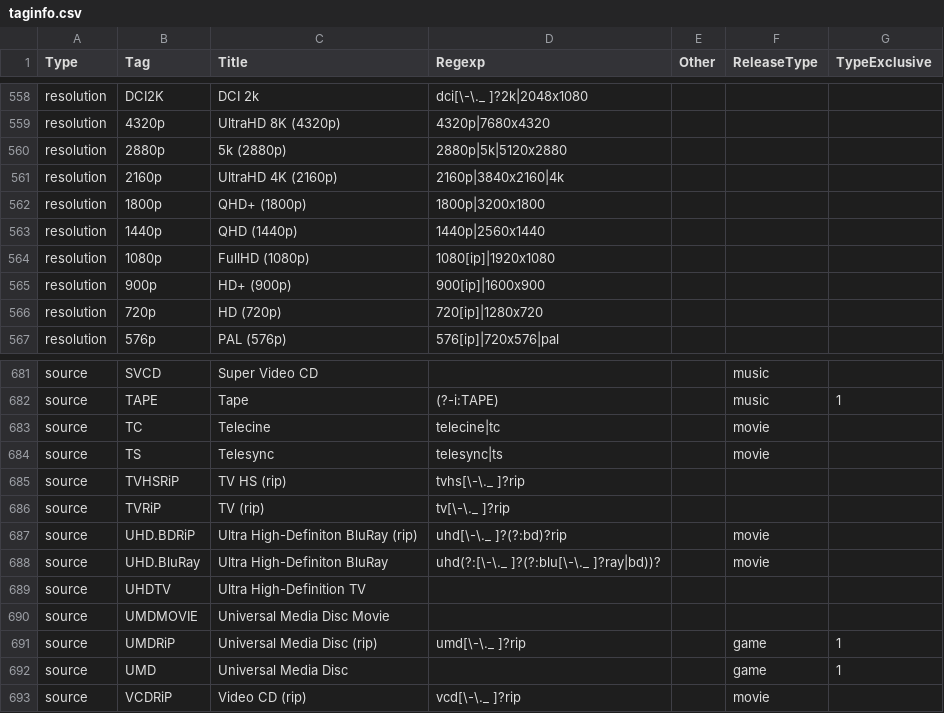
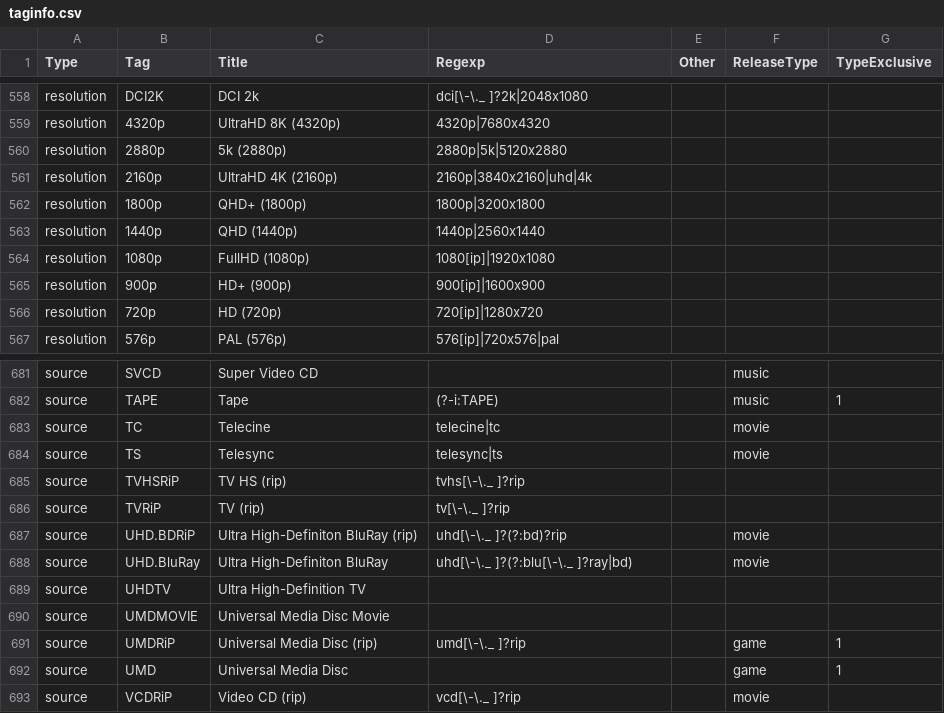
Before and after one commit to moistari/rls, a CSV file: taginfo/taginfo.csv, drawn as a sheet; only a part is shown, gaps mark what is left out.

Commit message:
moving naked uhd recognition from uhd.bluray source tag to 2160p resolution tag

```diff
--- a/taginfo/taginfo.csv
+++ b/taginfo/taginfo.csv
@@ -560,3 +560,3 @@ resolution,4320p,UltraHD 8K (4320p),4320p|7680x4320,,,
 resolution,2880p,5k (2880p),2880p|5k|5120x2880,,,
-resolution,2160p,UltraHD 4K (2160p),2160p|3840x2160|4k,,,
+resolution,2160p,UltraHD 4K (2160p),2160p|3840x2160|uhd|4k,,,
 resolution,1800p,QHD+ (1800p),1800p|3200x1800,,,
@@ -687,3 +687,3 @@ source,TVRiP,TV (rip),tv[\-\._ ]?rip,,,
 source,UHD.BDRiP,Ultra High-Definiton BluRay (rip),uhd[\-\._ ]?(?:bd)?rip,,movie,
-source,UHD.BluRay,Ultra High-Definiton BluRay,uhd(?:[\-\._ ]?(?:blu[\-\._ ]?ray|bd))?,,movie,
+source,UHD.BluRay,Ultra High-Definiton BluRay,uhd[\-\._ ]?(?:blu[\-\._ ]?ray|bd),,movie,
 source,UHDTV,Ultra High-Definition TV,,,,
```
